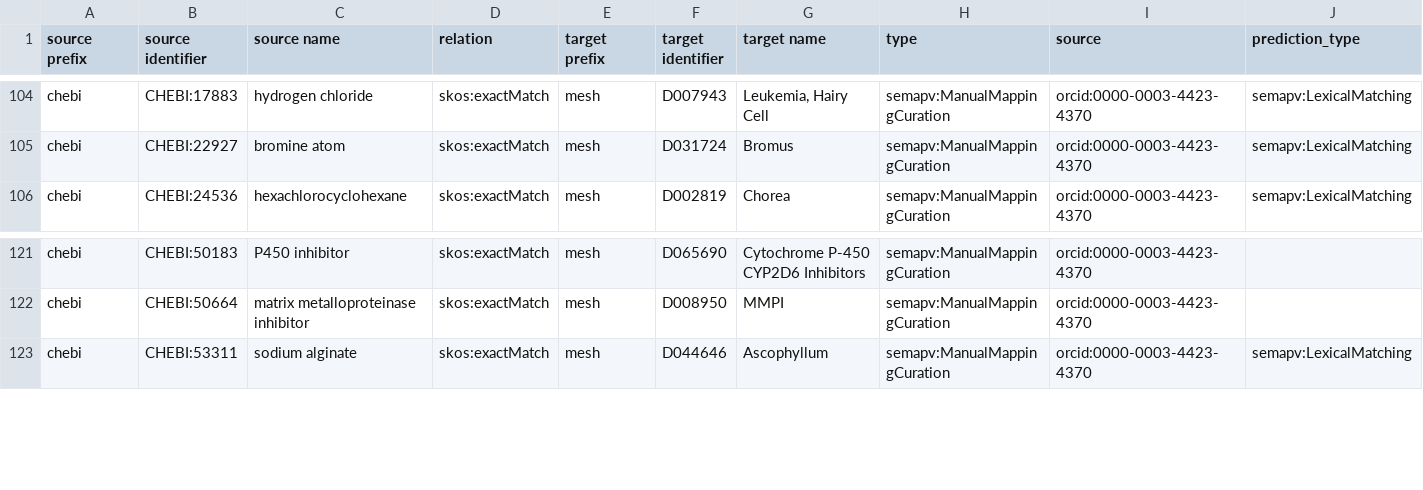
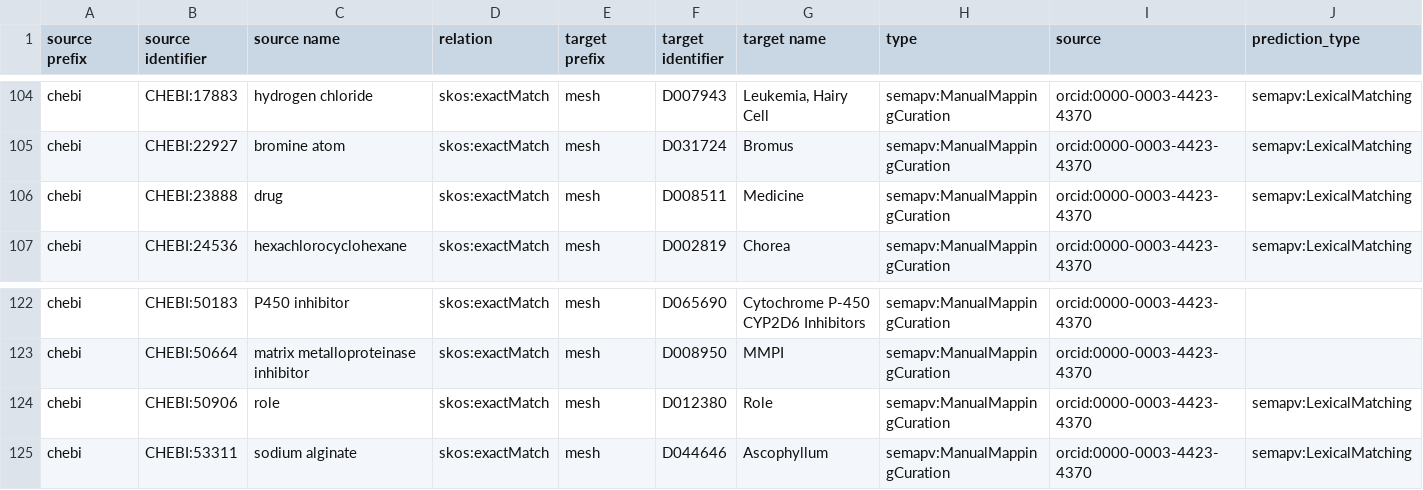
Before and after one commit to biopragmatics/biomappings, a TSV file: src/biomappings/resources/incorrect.tsv, drawn as a sheet; only a part is shown, gaps mark what is left out; rows hold the shown columns only; the diff names each change by its address in the sheet, - before the commit and + after, or states it on an @@ line.

Commit message:
More curation

```diff
--- a/src/biomappings/resources/incorrect.tsv
+++ b/src/biomappings/resources/incorrect.tsv
+row 106: chebi | CHEBI:23888 | drug | skos:exactMatch | mesh | D008511 | Medicine | semapv:ManualMappingCuration | orcid:0000-0003-4423-4370 | semapv:LexicalMatching
+row 124: chebi | CHEBI:50906 | role | skos:exactMatch | mesh | D012380 | Role | semapv:ManualMappingCuration | orcid:0000-0003-4423-4370 | semapv:LexicalMatching
```
Also changed, not shown: 1 other file.
